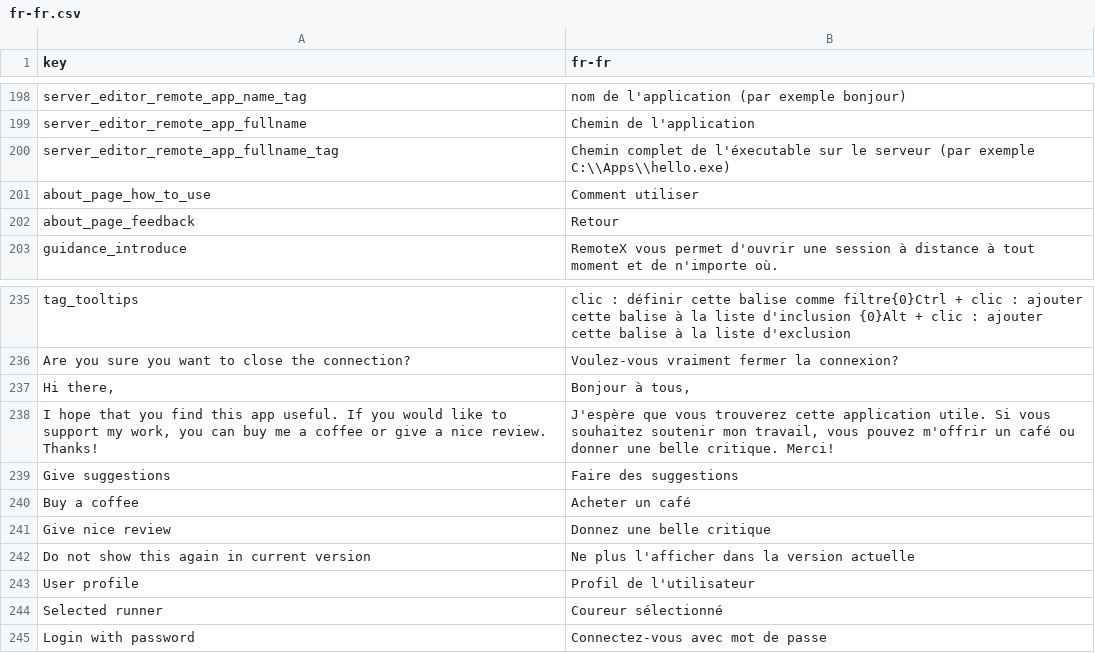
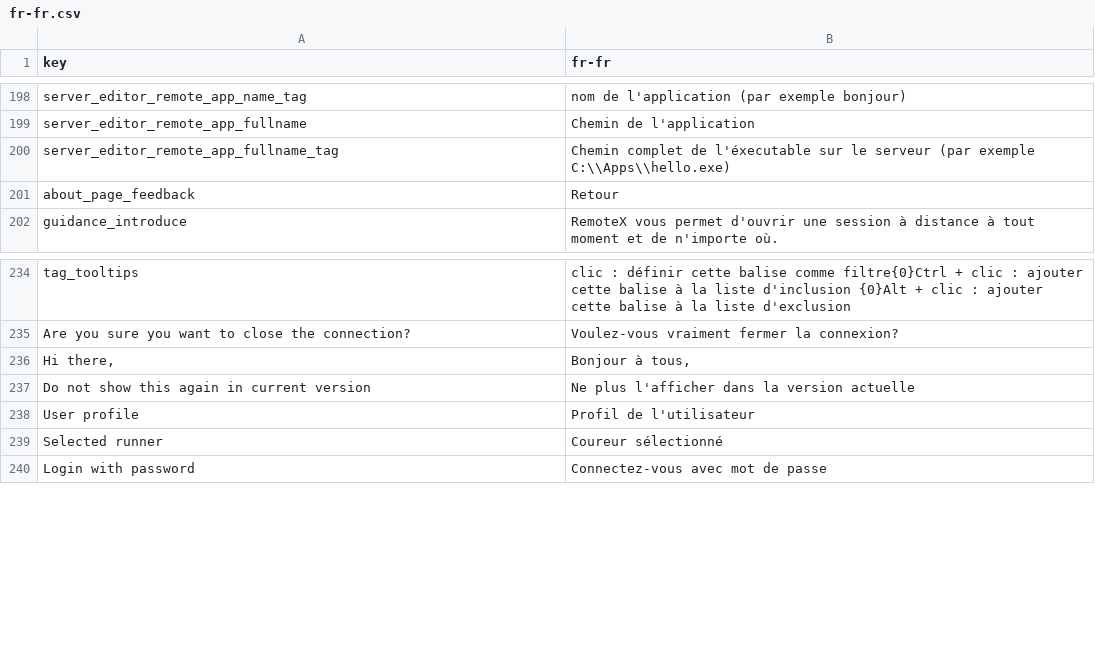
Before and after one commit to aiclu/RemoteX, a CSV file: Ui/Resources/Languages/glossary/fr-fr.csv, drawn as a sheet; only a part is shown, gaps mark what is left out.

```diff
--- a/Ui/Resources/Languages/glossary/fr-fr.csv
+++ b/Ui/Resources/Languages/glossary/fr-fr.csv
@@ -200,3 +200,2 @@ server_editor_remote_app_fullname;Chemin de l'application
 server_editor_remote_app_fullname_tag;Chemin complet de l'éxecutable sur le serveur (par exemple C:\\Apps\\hello.exe)
-about_page_how_to_use;Comment utiliser
 about_page_feedback;Retour
@@ -241,6 +240,2 @@ Are you sure you want to close the connection?;Voulez-vous vraiment fermer la co
 Hi there,;Bonjour à tous,
-I hope that you find this app useful. If you would like to support my work, you can buy me a coffee or give a nice review. Thanks!;J'espère que vous trouverez cette application utile. Si vous souhaitez soutenir mon travail, vous pouvez m'offrir un café ou donner une belle critique. Merci!
-Give suggestions;Faire des suggestions
-Buy a coffee;Acheter un café
-Give nice review;Donnez une belle critique
 Do not show this again in current version;Ne plus l'afficher dans la version actuelle
```
Also changed, not shown: Ui/Resources/Languages/glossary/de-de.csv, Ui/Resources/Languages/glossary/ja-jp.csv, 26 other files.
